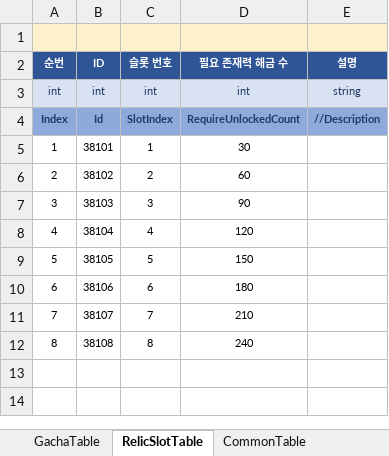
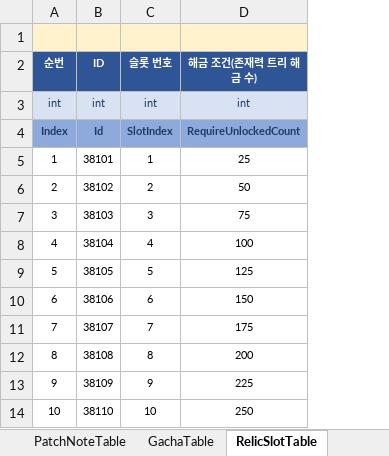
Before and after one commit to MasKids/idle_rpg, an Excel workbook: balance/balance.xlsx, sheet RelicSlotTable, drawn as a sheet; values as stored, in another font and other column widths than the file's, no borders; removed rows and columns are numbered as before the commit, all else as after; the diff names each change by its address in the sheet, - before the commit and + after, or states it on an @@ line.

```diff
--- a/balance/balance.xlsx (sheet RelicSlotTable)
+++ b/balance/balance.xlsx (sheet RelicSlotTable)
-column E (설명), rows 3-4: string | //Description
-D2: 필요 존재력 해금 수
+D2: 해금 조건(존재력 트리 해금 수)
-D5 (해금 조건(존재력 트리 해금 수)): 30
+D5 (해금 조건(존재력 트리 해금 수)): 25
-D6 (해금 조건(존재력 트리 해금 수)): 60
+D6 (해금 조건(존재력 트리 해금 수)): 50
-D7 (해금 조건(존재력 트리 해금 수)): 90
+D7 (해금 조건(존재력 트리 해금 수)): 75
-D8 (해금 조건(존재력 트리 해금 수)): 120
+D8 (해금 조건(존재력 트리 해금 수)): 100
-D9 (해금 조건(존재력 트리 해금 수)): 150
+D9 (해금 조건(존재력 트리 해금 수)): 125
-D10 (해금 조건(존재력 트리 해금 수)): 180
+D10 (해금 조건(존재력 트리 해금 수)): 150
-D11 (해금 조건(존재력 트리 해금 수)): 210
+D11 (해금 조건(존재력 트리 해금 수)): 175
-D12 (해금 조건(존재력 트리 해금 수)): 240
+D12 (해금 조건(존재력 트리 해금 수)): 200
+row 13: 9 | 38109 | 9 | 225
+row 14: 10 | 38110 | 10 | 250
```
Also changed, not shown: sheet StageTable, sheet StringTable, sheet RelicTable, sheet GachaTable, sheet PatchNoteTable, sheet #EnumDefine, 1 more sheet, other sheet tabs, 15 other files.
